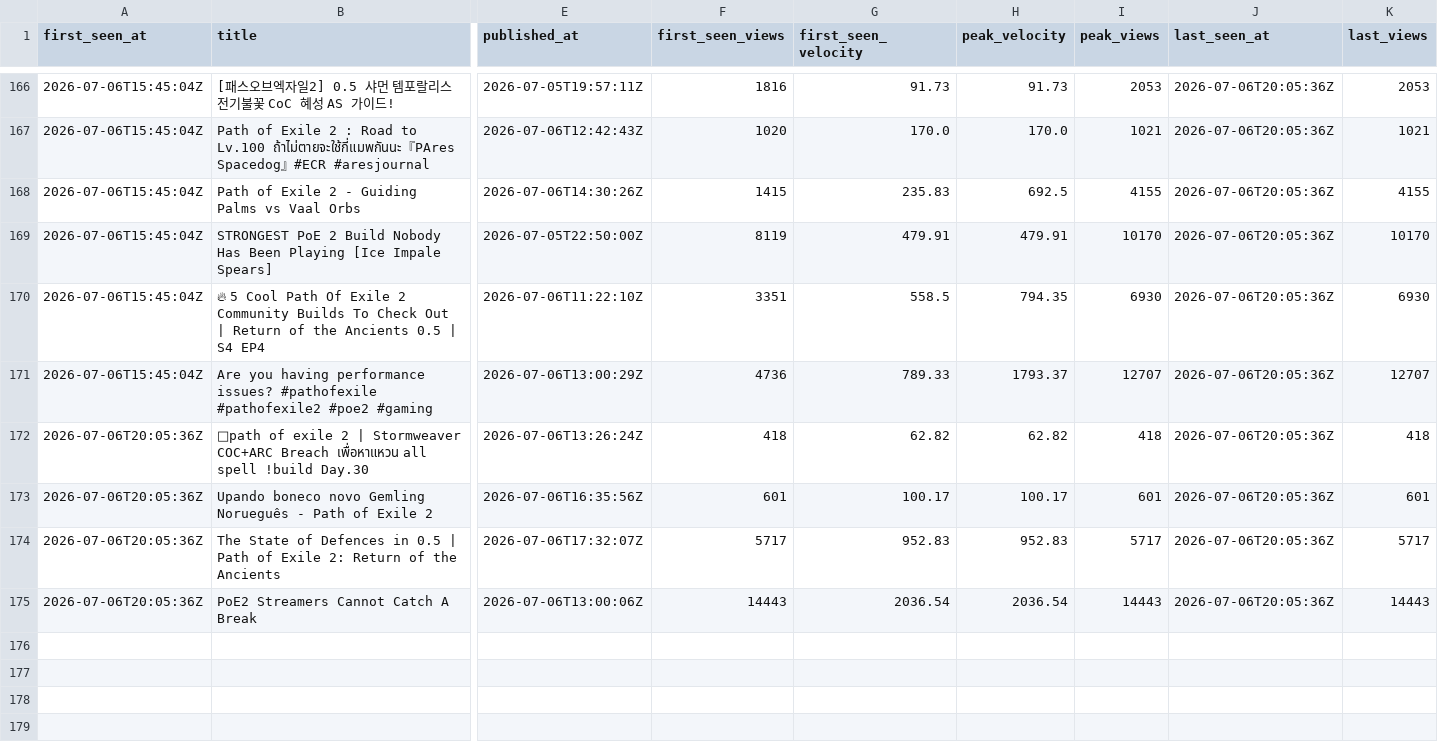
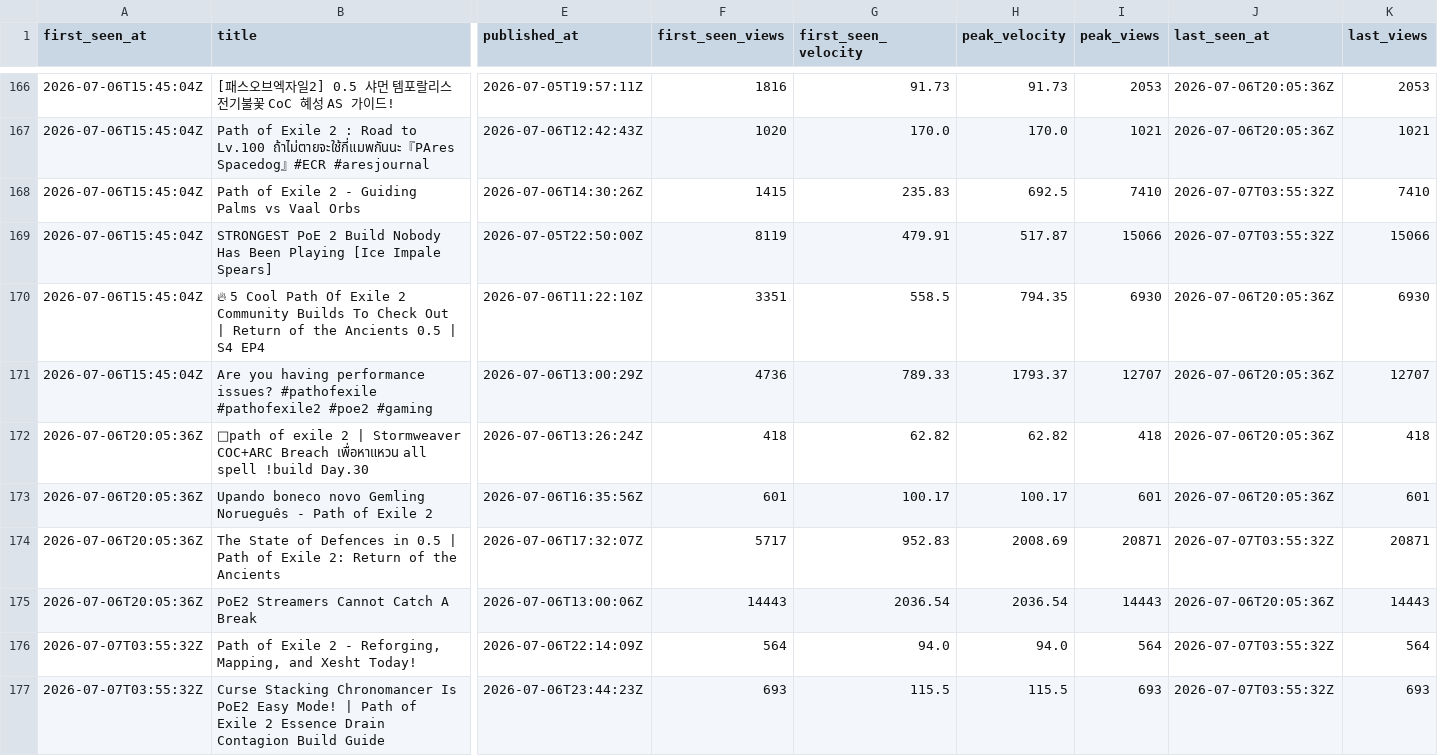
Before and after one commit to bigbes/poe2-discovery, a CSV file: docs/poe2/trending.csv, drawn as a sheet; only a part is shown, gaps mark what is left out; rows hold the shown columns only; the diff covers the shown part only; the diff names each change by its address in the sheet, - before the commit and + after, or states it on an @@ line.

```diff
--- a/docs/poe2/trending.csv
+++ b/docs/poe2/trending.csv
-I168 (peak_views): 4155
+I168 (peak_views): 7410
-J168:J169 (last_seen_at): 2026-07-06T20:05:36Z
+J168:J169 (last_seen_at): 2026-07-07T03:55:32Z
-K168 (last_views): 4155
+K168 (last_views): 7410
-H169 (peak_velocity): 479.91
+H169 (peak_velocity): 517.87
-I169 (peak_views): 10170
+I169 (peak_views): 15066
-K169 (last_views): 10170
+K169 (last_views): 15066
-H174 (peak_velocity): 952.83
+H174 (peak_velocity): 2008.69
-I174 (peak_views): 5717
+I174 (peak_views): 20871
-J174 (last_seen_at): 2026-07-06T20:05:36Z
+J174 (last_seen_at): 2026-07-07T03:55:32Z
-K174 (last_views): 5717
+K174 (last_views): 20871
+row 176: 2026-07-07T03:55:32Z | Path of Exile 2 - Reforging, Mapping, and Xesht Today! | 2026-07-06T22:14:09Z | 564 | 94.0 | 94.0 | 564 | 2026-07-07T03:55:32Z | 564
+row 177: 2026-07-07T03:55:32Z | Curse Stacking Chronomancer Is PoE2 Easy Mode! | Path of Exile 2 Essence Drain Contagion Build Guide | 2026-07-06T23:44:23Z | 693 | 115.5 | 115.5 | 693 | 2026-07-07T03:55:32Z | 693
```
Also changed, not shown: 10 added rows and 17 edited cells elsewhere in this file, docs/poe1/trending.csv, 8 other files.
